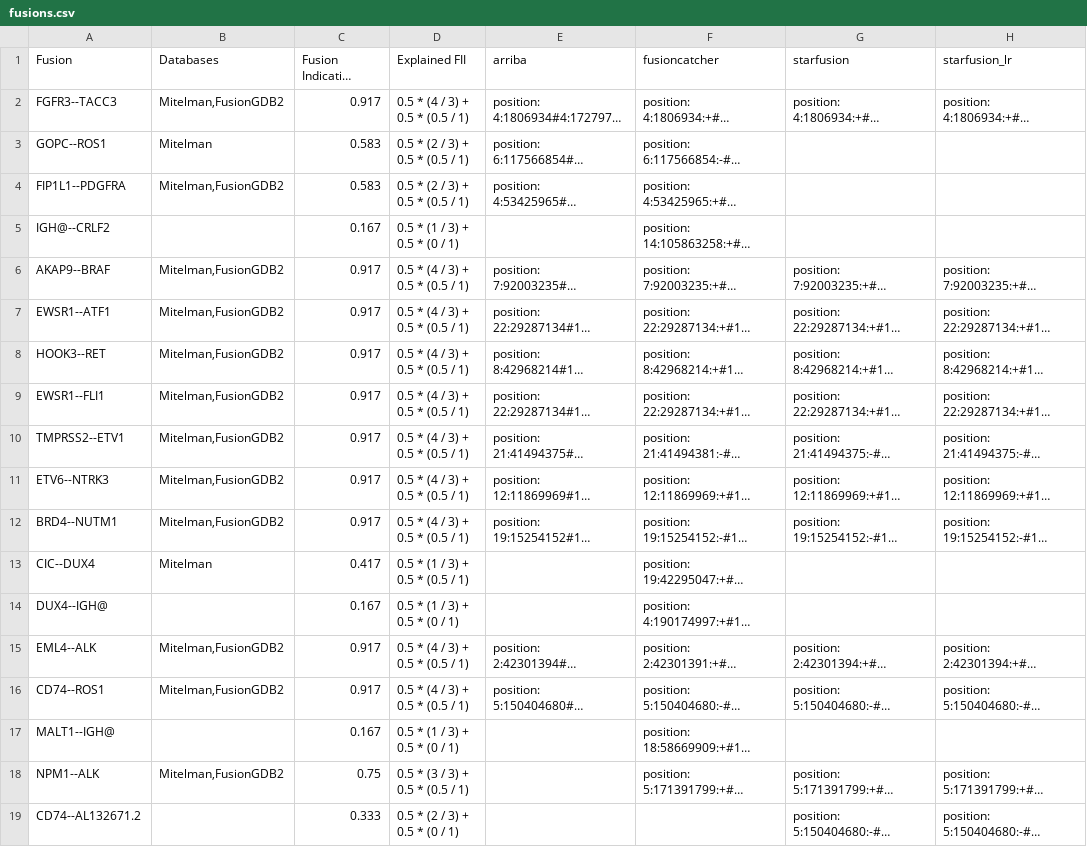
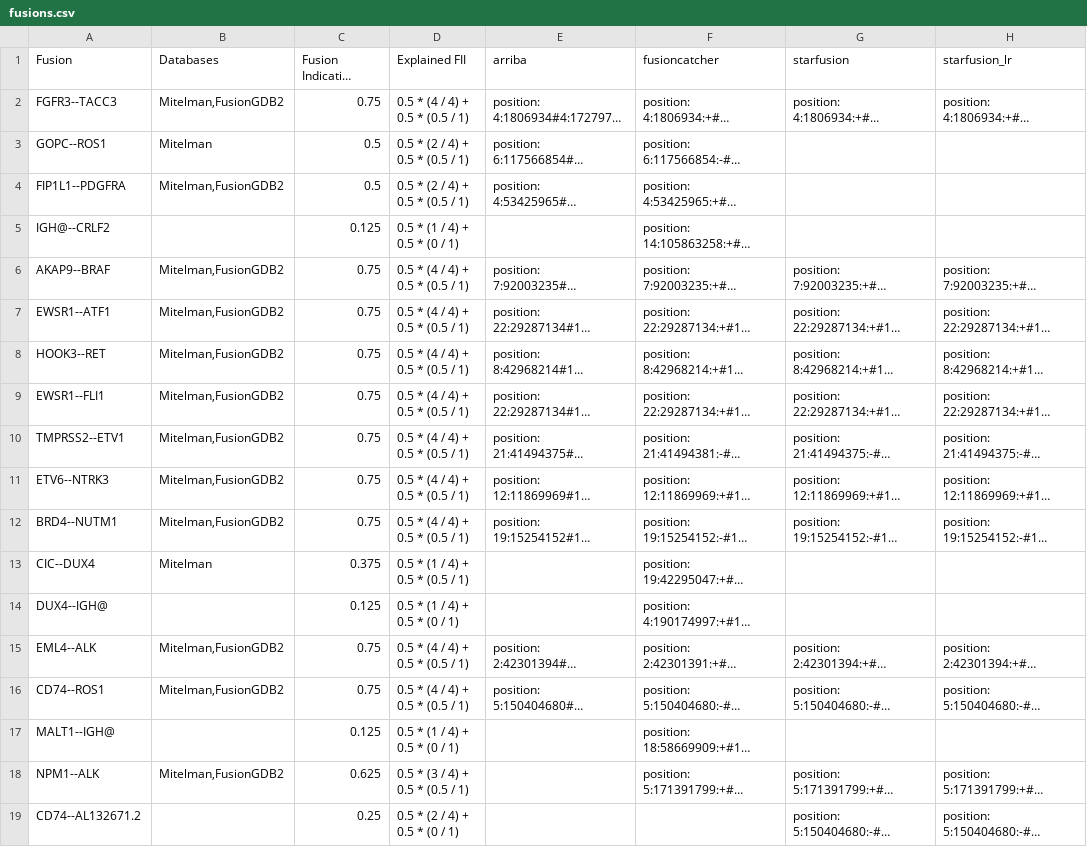
Before and after one commit to Clinical-Genomics/fusion-report, a CSV file: docs/example/fusions.csv, drawn as a sheet; long unchanged cells end in …; the diff names each change by its address in the sheet, - before the commit and + after, or states it on an @@ line.

Commit message:
add starfusion_lr into tools provided

```diff
--- a/docs/example/fusions.csv
+++ b/docs/example/fusions.csv
-C2 (Fusion Indication Index (FII)): 0.917
+C2 (Fusion Indication Index (FII)): 0.75
-D2 (Explained FII): 0.5 * (4 / 3) + 0.5 * (0.5 / 1)
+D2 (Explained FII): 0.5 * (4 / 4) + 0.5 * (0.5 / 1)
-C3:C4 (Fusion Indication Index (FII)): 0.583
+C3:C4 (Fusion Indication Index (FII)): 0.5
-D3:D4 (Explained FII): 0.5 * (2 / 3) + 0.5 * (0.5 / 1)
+D3:D4 (Explained FII): 0.5 * (2 / 4) + 0.5 * (0.5 / 1)
-C5 (Fusion Indication Index (FII)): 0.167
+C5 (Fusion Indication Index (FII)): 0.125
-D5 (Explained FII): 0.5 * (1 / 3) + 0.5 * (0 / 1)
+D5 (Explained FII): 0.5 * (1 / 4) + 0.5 * (0 / 1)
-C6:C12 (Fusion Indication Index (FII)): 0.917
+C6:C12 (Fusion Indication Index (FII)): 0.75
-D6:D12 (Explained FII): 0.5 * (4 / 3) + 0.5 * (0.5 / 1)
+D6:D12 (Explained FII): 0.5 * (4 / 4) + 0.5 * (0.5 / 1)
-C13 (Fusion Indication Index (FII)): 0.417
+C13 (Fusion Indication Index (FII)): 0.375
-D13 (Explained FII): 0.5 * (1 / 3) + 0.5 * (0.5 / 1)
+D13 (Explained FII): 0.5 * (1 / 4) + 0.5 * (0.5 / 1)
-C14 (Fusion Indication Index (FII)): 0.167
+C14 (Fusion Indication Index (FII)): 0.125
-D14 (Explained FII): 0.5 * (1 / 3) + 0.5 * (0 / 1)
+D14 (Explained FII): 0.5 * (1 / 4) + 0.5 * (0 / 1)
-C15:C16 (Fusion Indication Index (FII)): 0.917
+C15:C16 (Fusion Indication Index (FII)): 0.75
-D15:D16 (Explained FII): 0.5 * (4 / 3) + 0.5 * (0.5 / 1)
+D15:D16 (Explained FII): 0.5 * (4 / 4) + 0.5 * (0.5 / 1)
-C17 (Fusion Indication Index (FII)): 0.167
+C17 (Fusion Indication Index (FII)): 0.125
-D17 (Explained FII): 0.5 * (1 / 3) + 0.5 * (0 / 1)
+D17 (Explained FII): 0.5 * (1 / 4) + 0.5 * (0 / 1)
-C18 (Fusion Indication Index (FII)): 0.75
+C18 (Fusion Indication Index (FII)): 0.625
-D18 (Explained FII): 0.5 * (3 / 3) + 0.5 * (0.5 / 1)
+D18 (Explained FII): 0.5 * (3 / 4) + 0.5 * (0.5 / 1)
-C19 (Fusion Indication Index (FII)): 0.333
+C19 (Fusion Indication Index (FII)): 0.25
-D19 (Explained FII): 0.5 * (2 / 3) + 0.5 * (0 / 1)
+D19 (Explained FII): 0.5 * (2 / 4) + 0.5 * (0 / 1)
```
Also changed, not shown: 19 other files.
